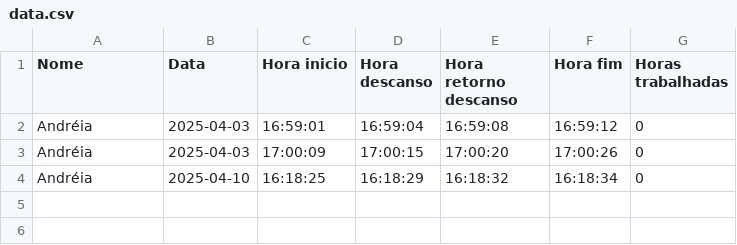
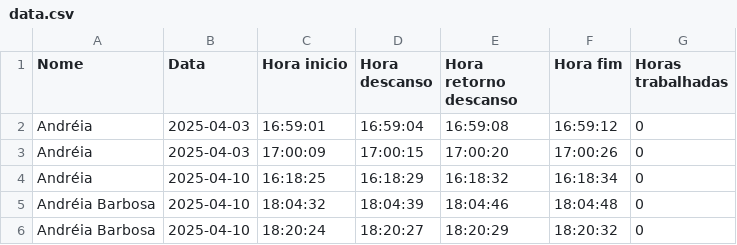
Before and after one commit to andreiasbarbosa/eletronic-timekeeping-system, a CSV file: Data/data.csv, drawn as a sheet; the diff names each change by its address in the sheet, - before the commit and + after, or states it on an @@ line.

Commit message:
Update files structure and refactor file_data_manager

```diff
--- a/Data/data.csv
+++ b/Data/data.csv
+row 5: Andréia Barbosa | 2025-04-10 | 18:04:32 | 18:04:39 | 18:04:46 | 18:04:48 | 0
+row 6: Andréia Barbosa | 2025-04-10 | 18:20:24 | 18:20:27 | 18:20:29 | 18:20:32 | 0
```
Also changed, not shown: 6 other files.
